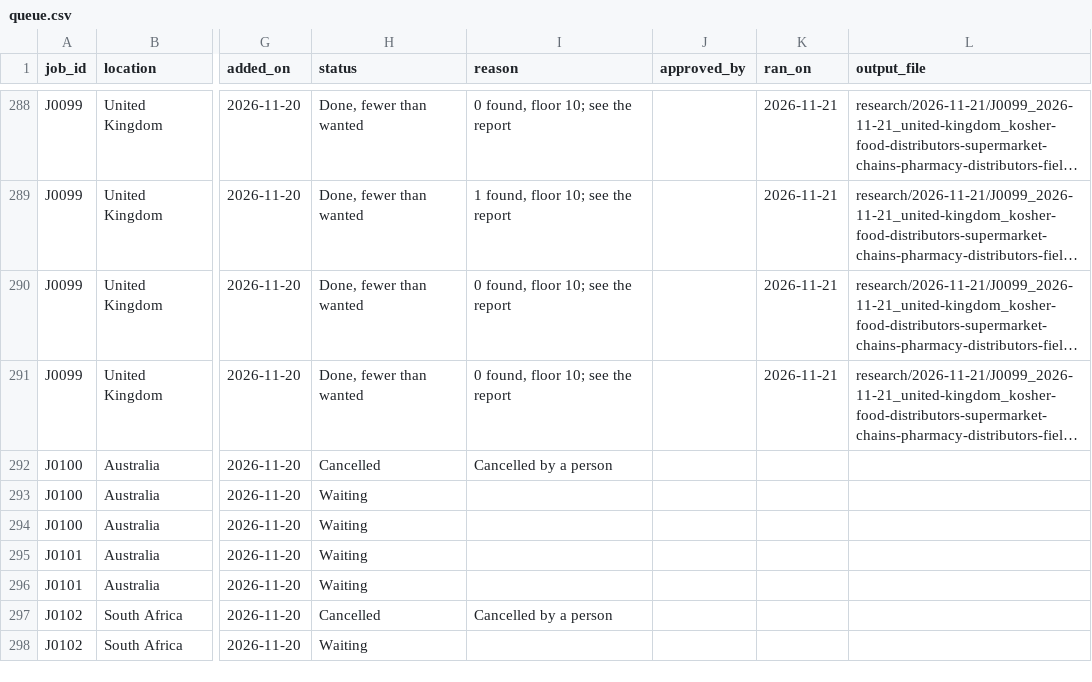
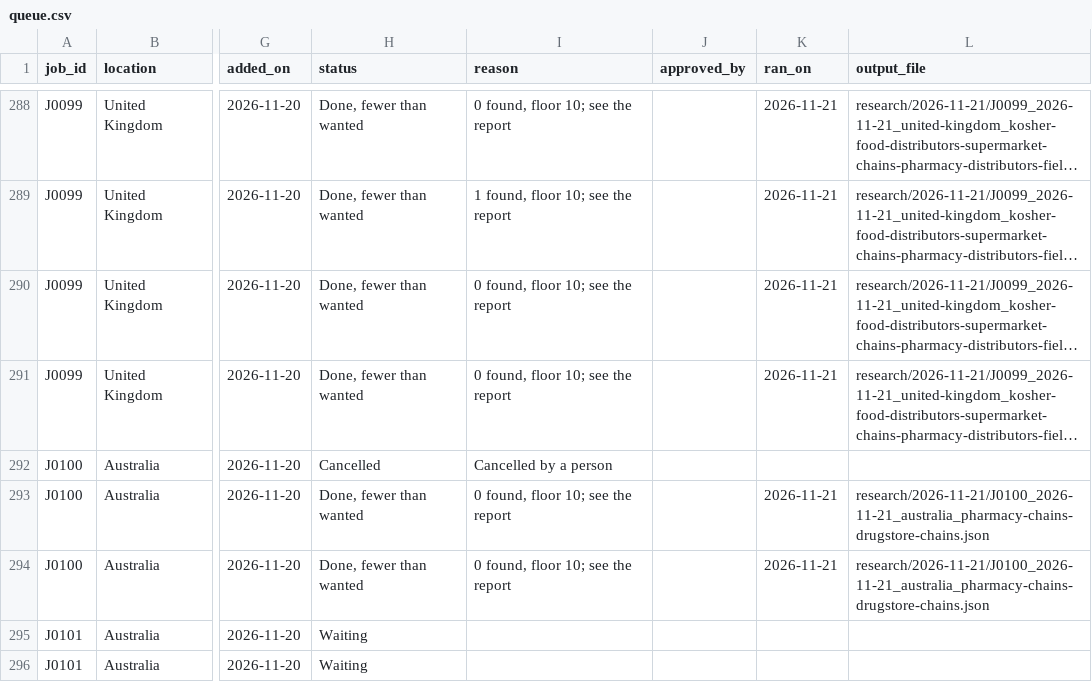
Before and after one commit to amodhsharma/diablo-outreach-v2, a CSV file: research/queue.csv, drawn as a sheet; only a part is shown, gaps mark what is left out; the shorter side is filled out with more unchanged rows; long unchanged cells end in …; the diff names each change by its address in the sheet, - before the commit and + after, or states it on an @@ line.

```diff
--- a/research/queue.csv
+++ b/research/queue.csv
-H293:H294 (status): Waiting
+H293:H294 (status): Done, fewer than wanted
-I293:I294 (reason): (empty)
+I293:I294 (reason): 0 found, floor 10; see the report
-K293:K294 (ran_on): (empty)
+K293:K294 (ran_on): 2026-11-21
-L293:L294 (output_file): (empty)
+L293:L294 (output_file): research/2026-11-21/J0100_2026-11-21_australia_pharmacy-chains-drugstore-chains.json
```
Also changed, not shown: 2 other files.
